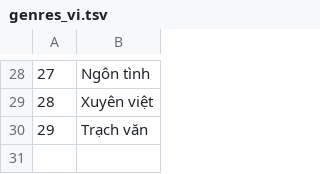
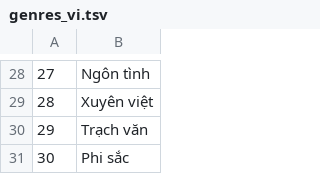
Before and after one commit to n-pn/chivi, a TSV file: var/nvinfos/fixed/genres_vi.tsv, drawn as a sheet; only a part is shown, gaps mark what is left out.

```diff
--- a/var/nvinfos/fixed/genres_vi.tsv
+++ b/var/nvinfos/fixed/genres_vi.tsv
@@ -30 +30,2 @@
 29	Trạch văn
+30	Phi sắc
```
Also changed, not shown: var/nvinfos/fixed/genres_id.tsv, var/nvinfos/fixed/genres_zh.tsv, 12 other files.
